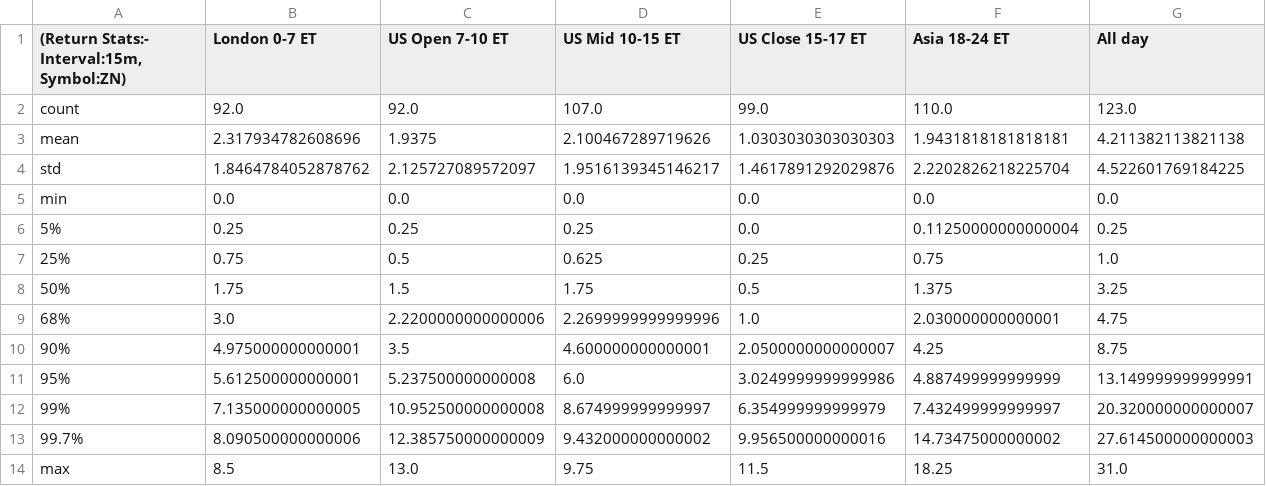
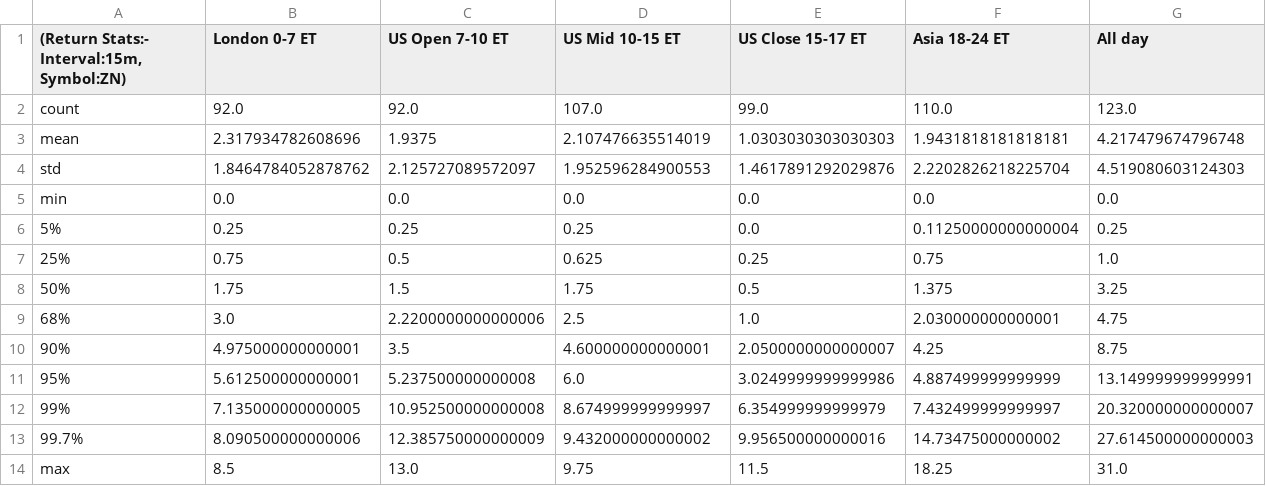
Before and after one commit to krishanggupta/MarketAnalysis, a CSV file: Intraday_data_files_stats_and_plots_folder/ZN_15m_Returns_stats.csv, drawn as a sheet.

```diff
--- a/Intraday_data_files_stats_and_plots_folder/ZN_15m_Returns_stats.csv
+++ b/Intraday_data_files_stats_and_plots_folder/ZN_15m_Returns_stats.csv
@@ -2,4 +2,4 @@
 count,92.0,92.0,107.0,99.0,110.0,123.0
-mean,2.317934782608696,1.9375,2.100467289719626,1.0303030303030303,1.9431818181818181,4.211382113821138
-std,1.8464784052878762,2.125727089572097,1.9516139345146217,1.4617891292029876,2.2202826218225704,4.522601769184225
+mean,2.317934782608696,1.9375,2.107476635514019,1.0303030303030303,1.9431818181818181,4.217479674796748
+std,1.8464784052878762,2.125727089572097,1.952596284900553,1.4617891292029876,2.2202826218225704,4.519080603124303
 min,0.0,0.0,0.0,0.0,0.0,0.0
@@ -8,3 +8,3 @@ min,0.0,0.0,0.0,0.0,0.0,0.0
 50%,1.75,1.5,1.75,0.5,1.375,3.25
-68%,3.0,2.2200000000000006,2.2699999999999996,1.0,2.030000000000001,4.75
+68%,3.0,2.2200000000000006,2.5,1.0,2.030000000000001,4.75
 90%,4.975000000000001,3.5,4.600000000000001,2.0500000000000007,4.25,8.75
```
Also changed, not shown: Intraday_data_files_stats_and_plots_folder/All_day_latest_custom_days_Volatility_Returns_1m_ZB.csv, Intraday_data_files_stats_and_plots_folder/US_Mid_10-15_ET_latest_custom_days_Volatility_Returns_1m_ZB.csv, 21 other files.
